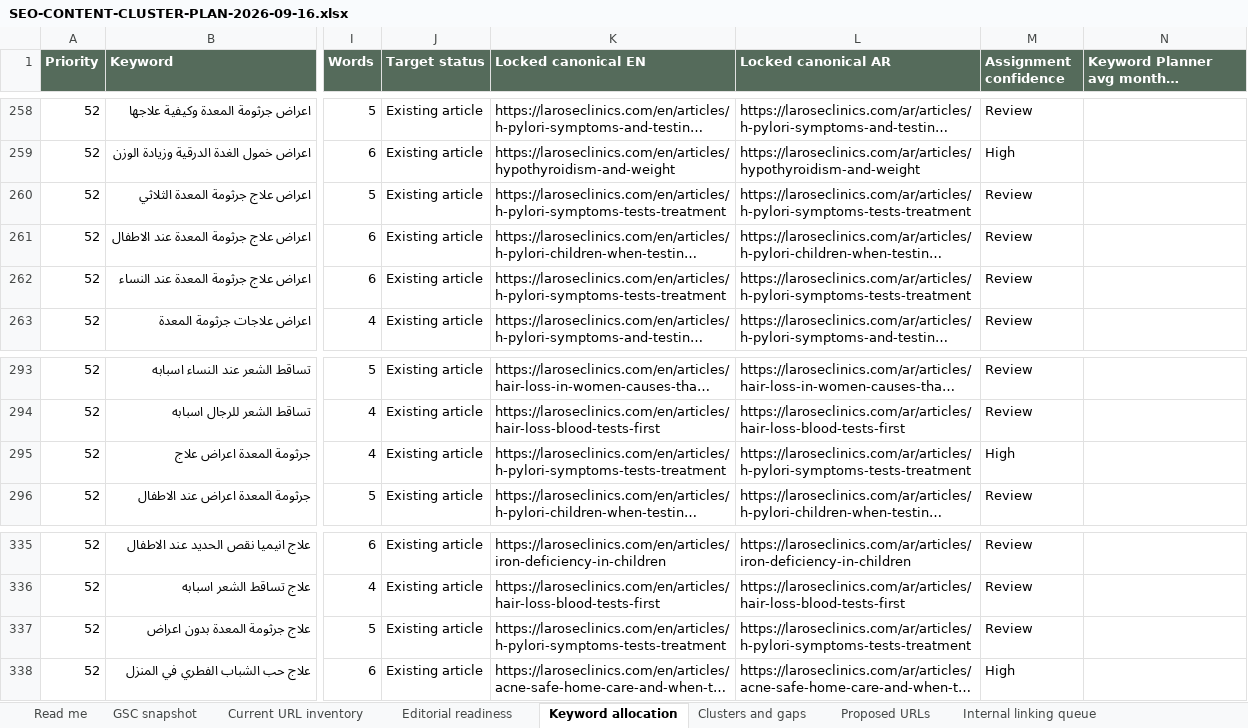
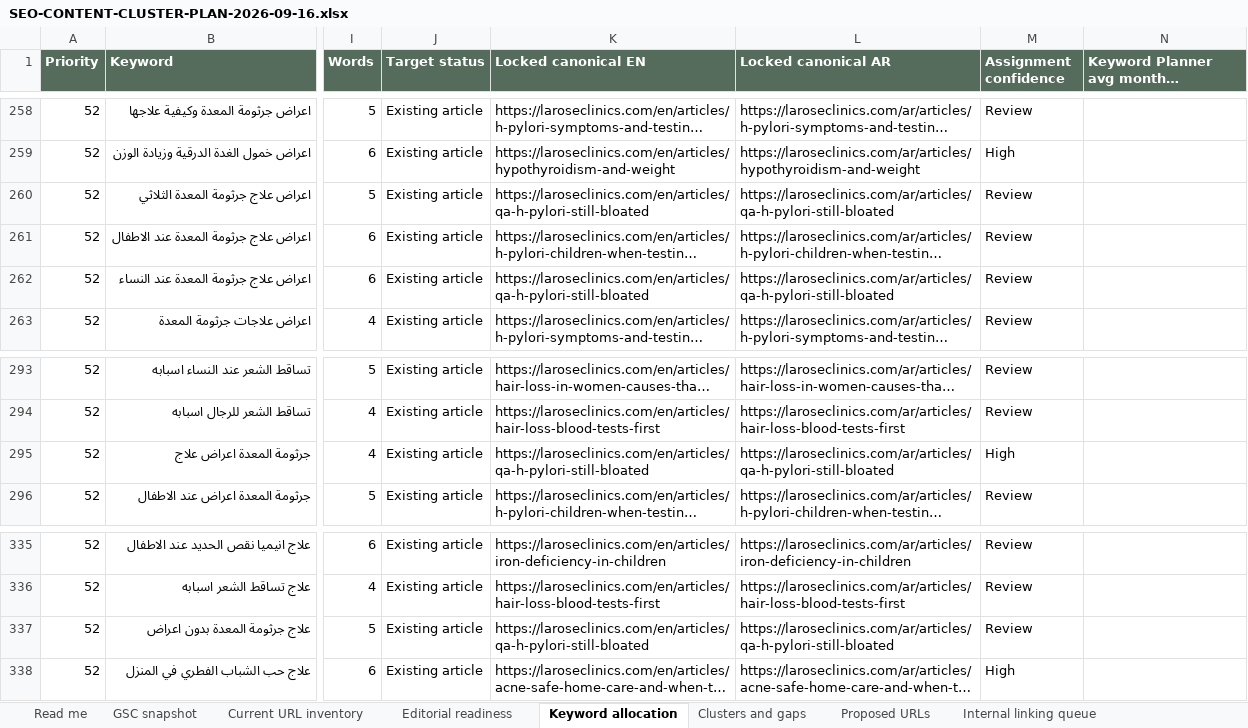
Before and after one commit to larosewellnesshub0-a11y/larose-site, an Excel workbook: _project/SEO-CONTENT-CLUSTER-PLAN-2026-09-16.xlsx, sheet Keyword allocation, drawn as a sheet; only a part is shown, gaps mark what is left out; long unchanged cells end in …; values as stored, in another font and other column widths than the file's, no borders; the diff names each change by its address in the sheet, - before the commit and + after, or states it on an @@ line.

```diff
--- a/_project/SEO-CONTENT-CLUSTER-PLAN-2026-09-16.xlsx (sheet Keyword allocation)
+++ b/_project/SEO-CONTENT-CLUSTER-PLAN-2026-09-16.xlsx (sheet Keyword allocation)
-K260 (Locked canonical EN): https://laroseclinics.com/en/articles/h-pylori-symptoms-tests-treatment
+K260 (Locked canonical EN): https://laroseclinics.com/en/articles/qa-h-pylori-still-bloated
-L260 (Locked canonical AR): https://laroseclinics.com/ar/articles/h-pylori-symptoms-tests-treatment
+L260 (Locked canonical AR): https://laroseclinics.com/ar/articles/qa-h-pylori-still-bloated
-K262 (Locked canonical EN): https://laroseclinics.com/en/articles/h-pylori-symptoms-tests-treatment
+K262 (Locked canonical EN): https://laroseclinics.com/en/articles/qa-h-pylori-still-bloated
-L262 (Locked canonical AR): https://laroseclinics.com/ar/articles/h-pylori-symptoms-tests-treatment
+L262 (Locked canonical AR): https://laroseclinics.com/ar/articles/qa-h-pylori-still-bloated
-K295 (Locked canonical EN): https://laroseclinics.com/en/articles/h-pylori-symptoms-tests-treatment
+K295 (Locked canonical EN): https://laroseclinics.com/en/articles/qa-h-pylori-still-bloated
-L295 (Locked canonical AR): https://laroseclinics.com/ar/articles/h-pylori-symptoms-tests-treatment
+L295 (Locked canonical AR): https://laroseclinics.com/ar/articles/qa-h-pylori-still-bloated
-K337 (Locked canonical EN): https://laroseclinics.com/en/articles/h-pylori-symptoms-tests-treatment
+K337 (Locked canonical EN): https://laroseclinics.com/en/articles/qa-h-pylori-still-bloated
-L337 (Locked canonical AR): https://laroseclinics.com/ar/articles/h-pylori-symptoms-tests-treatment
+L337 (Locked canonical AR): https://laroseclinics.com/ar/articles/qa-h-pylori-still-bloated
```
Also changed, not shown: sheet Current URL inventory, sheet Internal linking queue, 6 other files.
